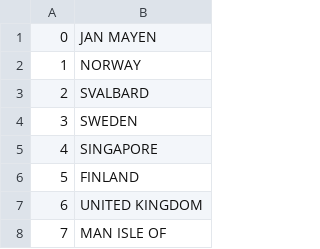
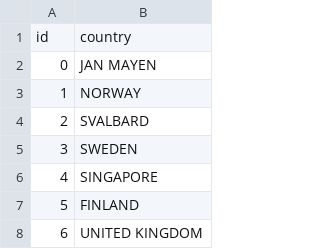
Before and after one commit to prelusion/GrapefruitWeather, a CSV file: app/data/countries.csv, drawn as a sheet; only a part is shown; the shorter side is filled out with more unchanged rows.

Commit message:
Add get_countries function to fileaccess.py

```diff
--- a/app/data/countries.csv
+++ b/app/data/countries.csv
@@ -1 +1,2 @@
+id,country
 0,JAN MAYEN
```
Also changed, not shown: 1 other file.
